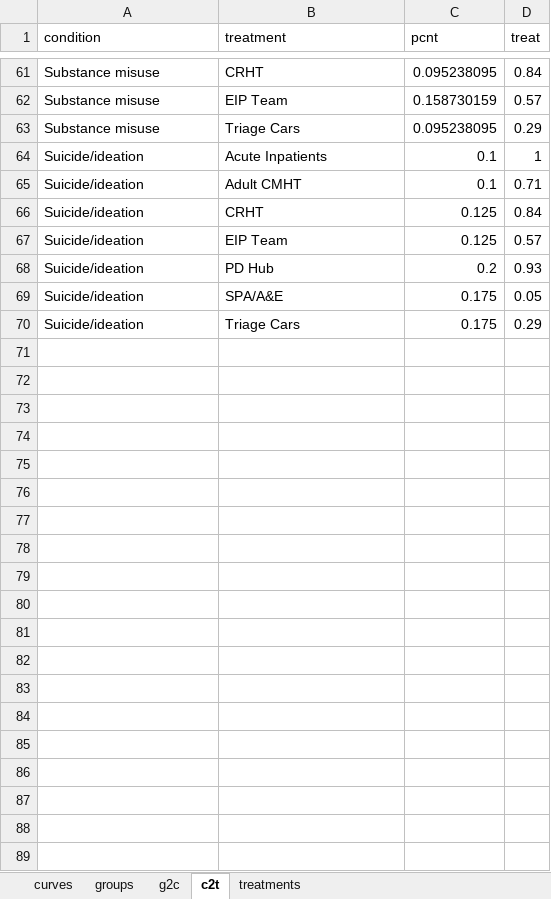
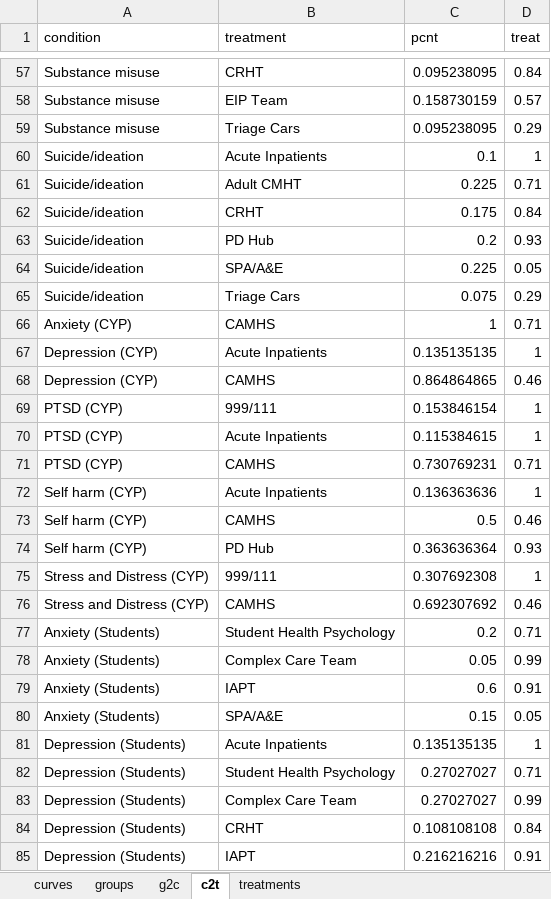
Before and after one commit to The-Strategy-Unit/723_mh_covid_surge_modelling, an Excel workbook: params.xlsx, sheet c2t, drawn as a sheet; only a part is shown, gaps mark what is left out; values as stored, in another font and other column widths than the file's, no borders; removed rows and columns are numbered as before the commit, all else as after; the diff covers the shown part only; the diff names each change by its address in the sheet, - before the commit and + after, or states it on an @@ line.

Commit message:
updated params

```diff
--- a/params.xlsx (sheet c2t)
+++ b/params.xlsx (sheet c2t)
-C61 (pcnt): 0.1
+C61 (pcnt): 0.225
-C62 (pcnt): 0.125
+C62 (pcnt): 0.175
-row 67: Suicide/ideation | EIP Team | 0.125 | 0.57
-C64 (pcnt): 0.175
+C64 (pcnt): 0.225
-C65 (pcnt): 0.175
+C65 (pcnt): 0.075
+row 66: Anxiety (CYP) | CAMHS | 1 | 0.71
+row 67: Depression (CYP) | Acute Inpatients | 0.135135135 | 1
+row 68: Depression (CYP) | CAMHS | 0.864864865 | 0.46
+row 69: PTSD (CYP) | 999/111 | 0.153846154 | 1
+row 70: PTSD (CYP) | Acute Inpatients | 0.115384615 | 1
+row 71: PTSD (CYP) | CAMHS | 0.730769231 | 0.71
+row 72: Self harm (CYP) | Acute Inpatients | 0.136363636 | 1
+row 73: Self harm (CYP) | CAMHS | 0.5 | 0.46
+row 74: Self harm (CYP) | PD Hub | 0.363636364 | 0.93
+row 75: Stress and Distress (CYP) | 999/111 | 0.307692308 | 1
+row 76: Stress and Distress (CYP) | CAMHS | 0.692307692 | 0.46
+row 77: Anxiety (Students) | Student Health Psychology | 0.2 | 0.71
+row 78: Anxiety (Students) | Complex Care Team | 0.05 | 0.99
+row 79: Anxiety (Students) | IAPT | 0.6 | 0.91
+row 80: Anxiety (Students) | SPA/A&E | 0.15 | 0.05
+row 81: Depression (Students) | Acute Inpatients | 0.135135135 | 1
+row 82: Depression (Students) | Student Health Psychology | 0.27027027 | 0.71
+row 83: Depression (Students) | Complex Care Team | 0.27027027 | 0.99
+row 84: Depression (Students) | CRHT | 0.108108108 | 0.84
+row 85: Depression (Students) | IAPT | 0.216216216 | 0.91
```
Also changed, not shown: 6 added rows, 10 removed rows and 17 edited cells elsewhere in this sheet, sheet treatments, sheet g2c, 1 other file.
